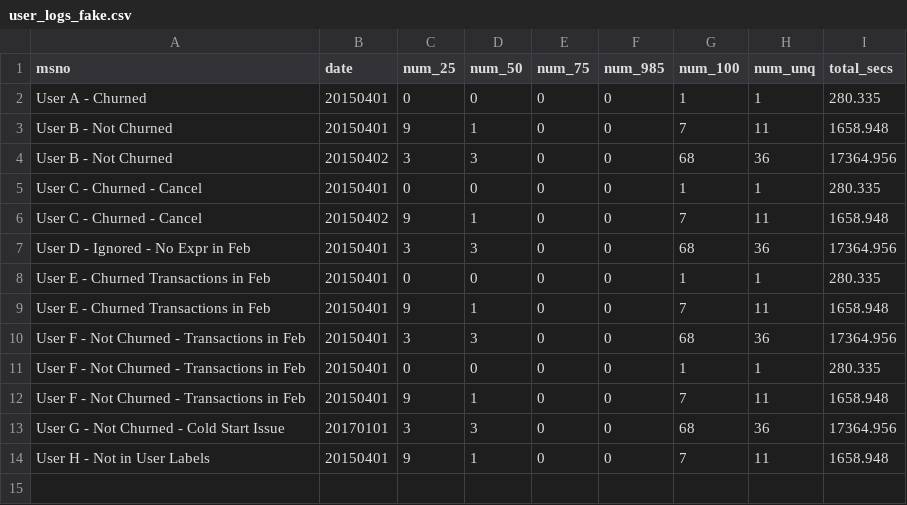
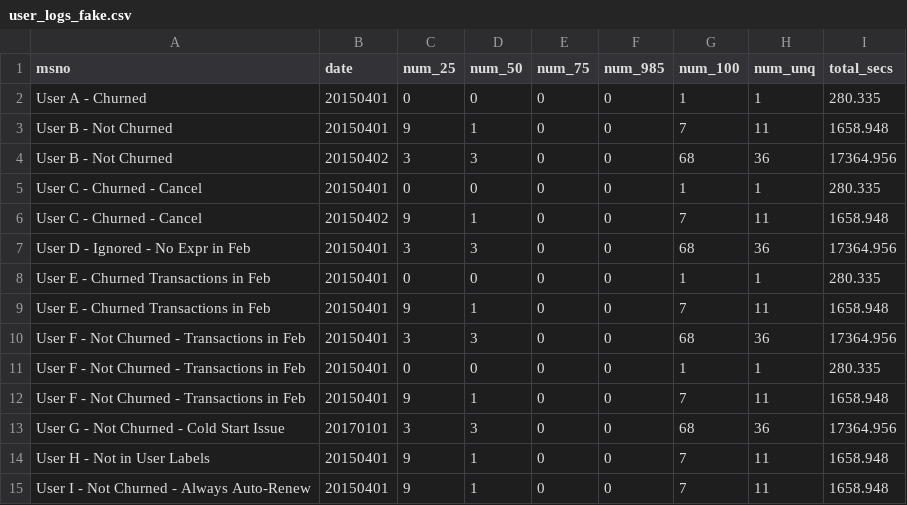
Before and after one commit to adamribaudo/ds5500-capstone, a CSV file: Beam Project/data/user_logs_fake.csv, drawn as a sheet.

```diff
--- a/Beam Project/data/user_logs_fake.csv
+++ b/Beam Project/data/user_logs_fake.csv
@@ -14 +14,2 @@ User G - Not Churned - Cold Start Issue,20170101,3,3,0,0,68,36,17364.956
 User H - Not in User Labels,20150401,9,1,0,0,7,11,1658.948
+User I - Not Churned - Always Auto-Renew,20150401,9,1,0,0,7,11,1658.948
```
Also changed, not shown: Beam Project/data/transactions_fake.csv, 2 other files.
